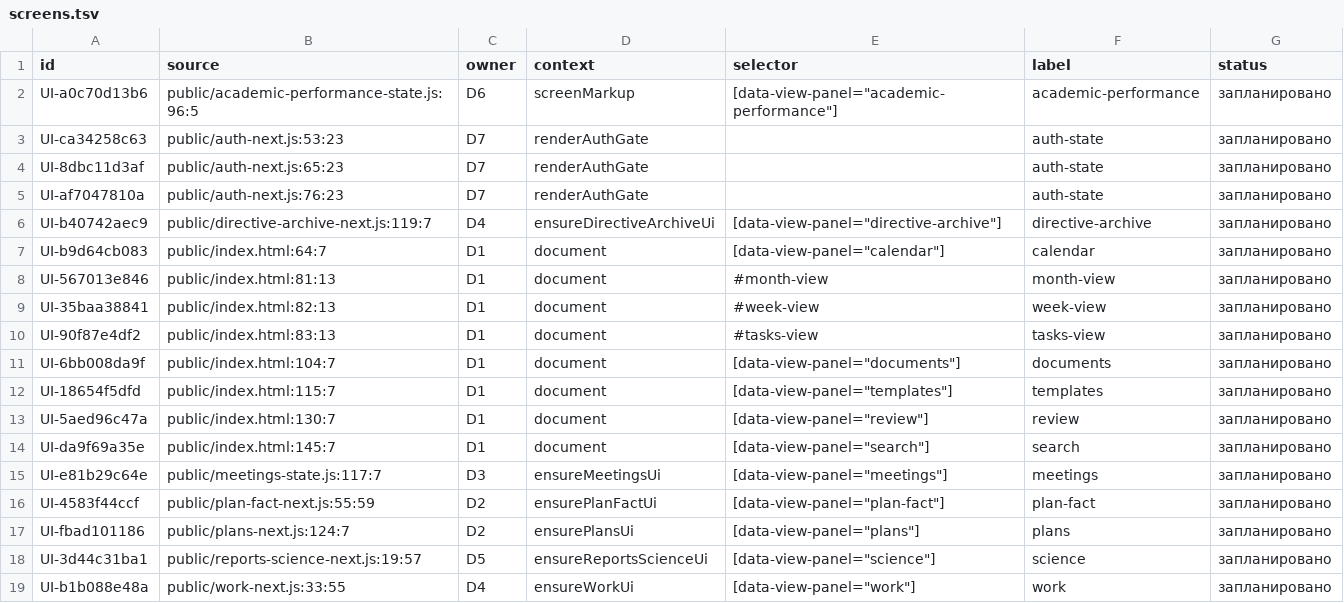
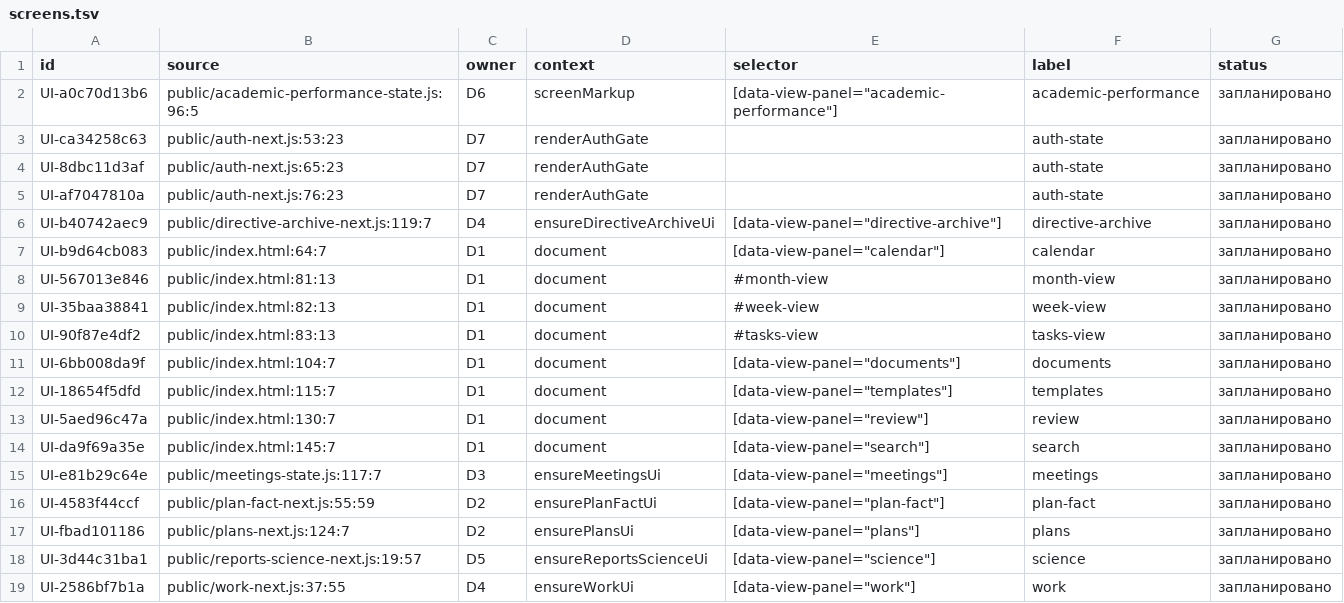
Before and after one commit to f2re/kafedra-planner, a TSV file: docs/design/full-interface/screens.tsv, drawn as a sheet.

```diff
--- a/docs/design/full-interface/screens.tsv
+++ b/docs/design/full-interface/screens.tsv
@@ -18,2 +18,2 @@ UI-fbad101186	public/plans-next.js:124:7	D2	ensurePlansUi	[data-view-panel="plan
 UI-3d44c31ba1	public/reports-science-next.js:19:57	D5	ensureReportsScienceUi	[data-view-panel="science"]	science	запланировано
-UI-b1b088e48a	public/work-next.js:33:55	D4	ensureWorkUi	[data-view-panel="work"]	work	запланировано
+UI-2586bf7b1a	public/work-next.js:37:55	D4	ensureWorkUi	[data-view-panel="work"]	work	запланировано
```
Also changed, not shown: docs/design/full-interface/buttons-D4.tsv, docs/design/full-interface/forms.tsv, 6 other files.
